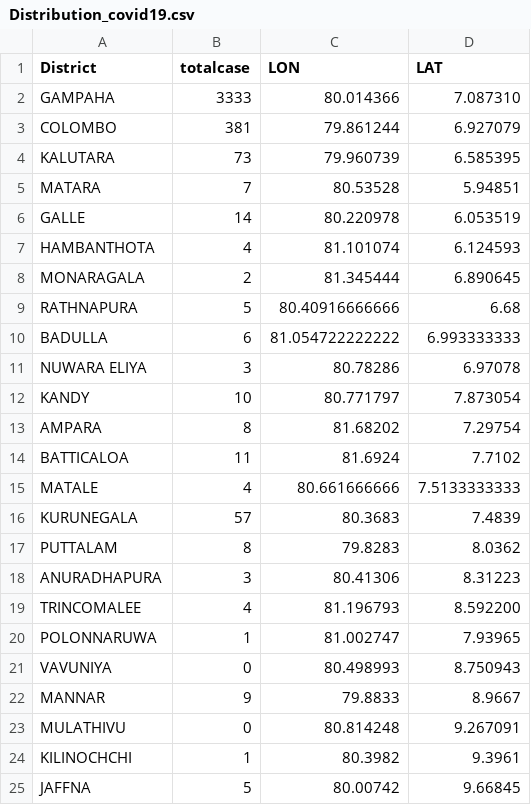
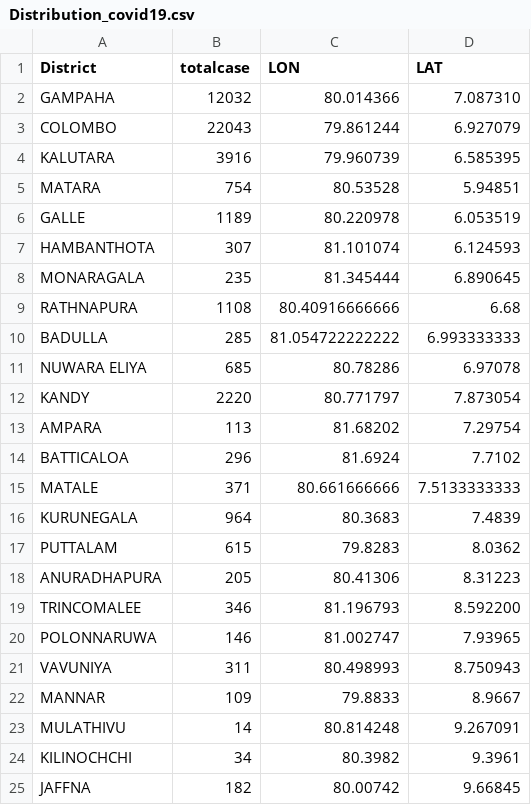
Before and after one commit to ishancoderr/Covid_19_sri_lanka, a CSV file: Distribution_covid19.csv, drawn as a sheet.

Commit message:
Update Distribution_covid19.csv

```diff
--- a/Distribution_covid19.csv
+++ b/Distribution_covid19.csv
@@ -1,25 +1,25 @@
 District,totalcase,LON,LAT
-GAMPAHA,3333,80.014366,7.087310
-COLOMBO,381,79.861244,6.927079
-KALUTARA,73,79.960739,6.585395
-MATARA,7,80.53528,5.94851
-GALLE,14,80.220978,6.053519
-HAMBANTHOTA,4,81.101074,6.124593
-MONARAGALA,2,81.345444,6.890645
-RATHNAPURA,5,80.40916666666,6.68
-BADULLA,6, 81.054722222222,	6.993333333
-NUWARA ELIYA,3,80.78286,6.97078
-KANDY,10,80.771797,7.873054
-AMPARA,8,81.68202,7.29754
-BATTICALOA,11,81.6924,7.7102
-MATALE,4,80.661666666,7.5133333333
-KURUNEGALA,57,80.3683,7.4839
-PUTTALAM,8, 79.8283,8.0362
-ANURADHAPURA,3,80.41306,8.31223
-TRINCOMALEE,4,81.196793,	8.592200
-POLONNARUWA,1, 81.002747,7.93965
-VAVUNIYA,0,80.498993,8.750943
-MANNAR,9,79.8833,8.9667
-MULATHIVU,0,80.814248,9.267091
-KILINOCHCHI,1,80.3982,9.3961
-JAFFNA,5,80.00742,9.66845
+GAMPAHA,12032,80.014366,7.087310
+COLOMBO,22043,79.861244,6.927079
+KALUTARA,3916,79.960739,6.585395
+MATARA,754,80.53528,5.94851
+GALLE,1189,80.220978,6.053519
+HAMBANTHOTA,307,81.101074,6.124593
+MONARAGALA,235,81.345444,6.890645
+RATHNAPURA,1108,80.40916666666,6.68
+BADULLA,285, 81.054722222222,	6.993333333
+NUWARA ELIYA,685,80.78286,6.97078
+KANDY,2220,80.771797,7.873054
+AMPARA,113,81.68202,7.29754
+BATTICALOA,296,81.6924,7.7102
+MATALE,371,80.661666666,7.5133333333
+KURUNEGALA,964,80.3683,7.4839
+PUTTALAM,615, 79.8283,8.0362
+ANURADHAPURA,205,80.41306,8.31223
+TRINCOMALEE,346,81.196793,	8.592200
+POLONNARUWA,146, 81.002747,7.93965
+VAVUNIYA,311,80.498993,8.750943
+MANNAR,109,79.8833,8.9667
+MULATHIVU,14,80.814248,9.267091
+KILINOCHCHI,34,80.3982,9.3961
+JAFFNA,182,80.00742,9.66845
```
